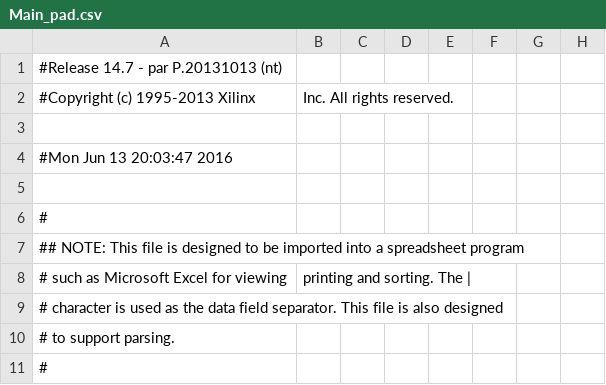
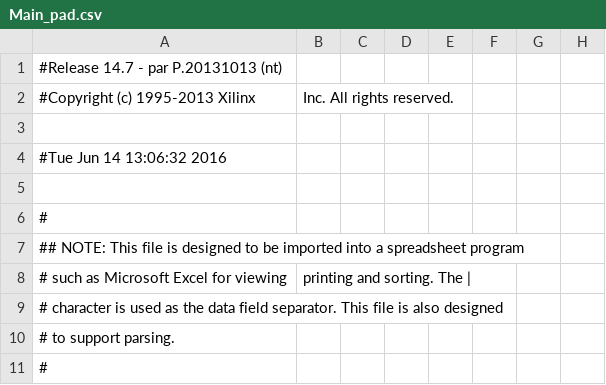
Before and after one commit to lisaula/Race_Gear1.0_FPGA, a CSV file: Main_pad.csv, drawn as a sheet; only a part is shown; the diff names each change by its address in the sheet, - before the commit and + after, or states it on an @@ line.

```diff
--- a/Main_pad.csv
+++ b/Main_pad.csv
-A4: #Mon Jun 13 20:03:47 2016
+A4: #Tue Jun 14 13:06:32 2016
```
Also changed, not shown: 58 other files.
